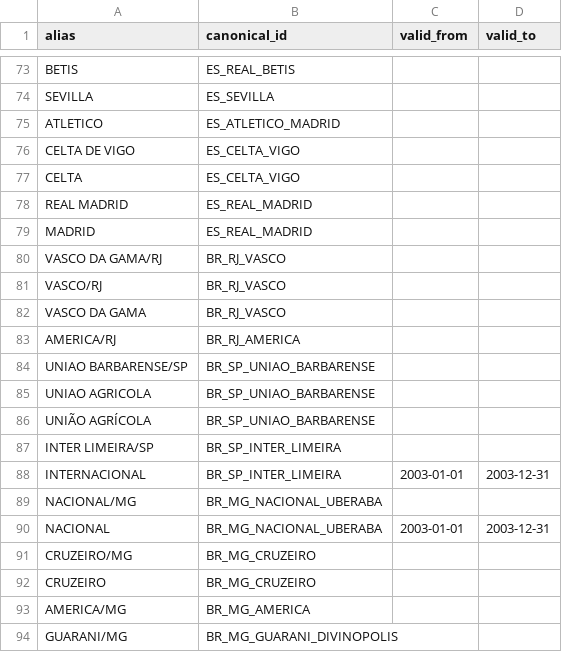
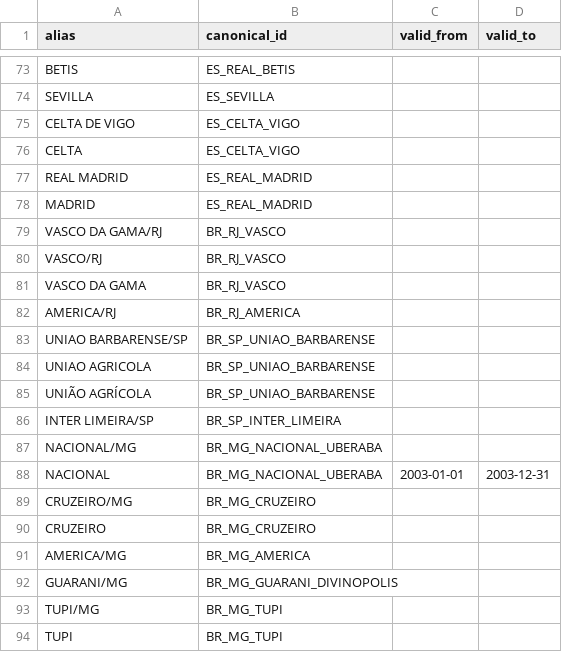
Before and after one commit to marcosvilhena87/Loteca.FiveThirtyEight, a CSV file: audits/rsssf/aliases_temporais.csv, drawn as a sheet; only a part is shown, gaps mark what is left out; the shorter side is filled out with more unchanged rows.

Commit message:
fix(audit): reject globally ambiguous single-name aliases in cross-league matching

```diff
--- a/audits/rsssf/aliases_temporais.csv
+++ b/audits/rsssf/aliases_temporais.csv
@@ -74,3 +74,2 @@ BETIS,ES_REAL_BETIS,,
 SEVILLA,ES_SEVILLA,,
-ATLETICO,ES_ATLETICO_MADRID,,
 CELTA DE VIGO,ES_CELTA_VIGO,,
@@ -87,3 +86,2 @@ UNIÃO AGRÍCOLA,BR_SP_UNIAO_BARBARENSE,,
 INTER LIMEIRA/SP,BR_SP_INTER_LIMEIRA,,
-INTERNACIONAL,BR_SP_INTER_LIMEIRA,2003-01-01,2003-12-31
 NACIONAL/MG,BR_MG_NACIONAL_UBERABA,,
```
